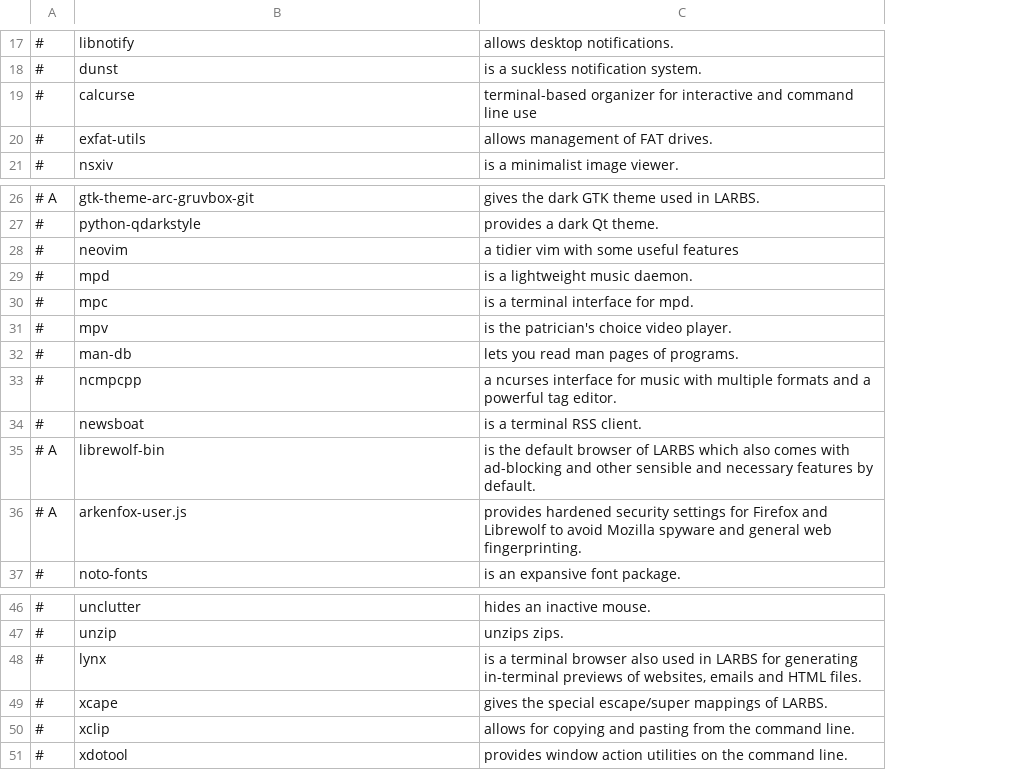
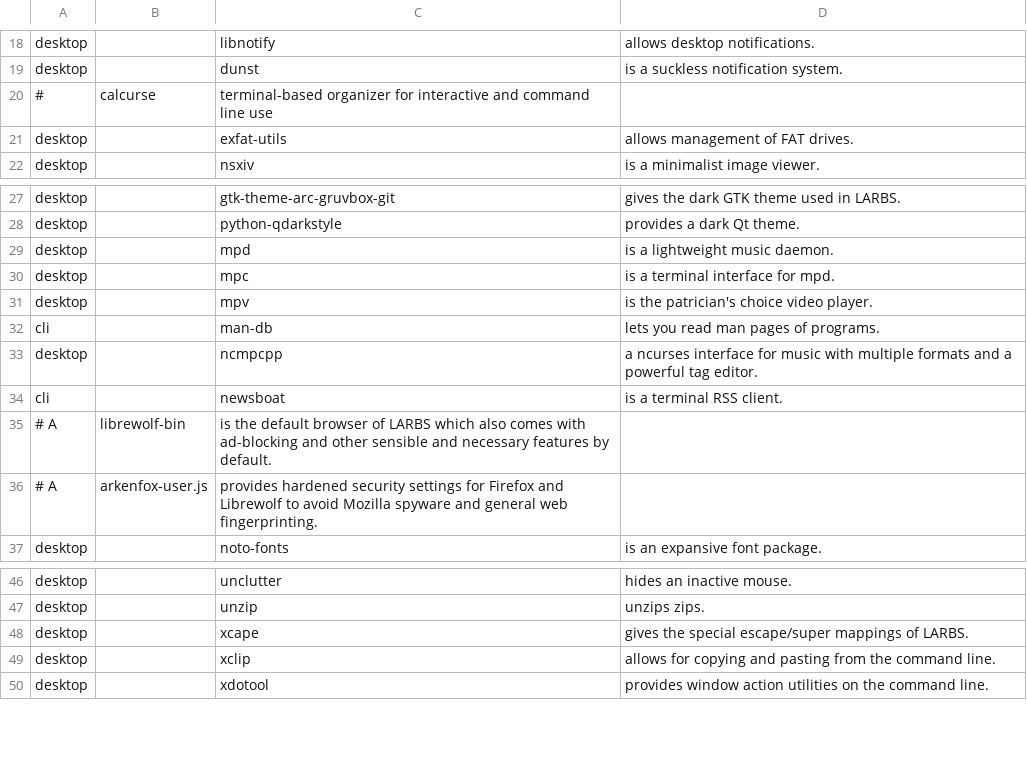
Before and after one commit to ivi-vink/flake, a CSV file: progs.csv, drawn as a sheet; only a part is shown, gaps mark what is left out; removed rows and columns are numbered as before the commit, all else as after; the diff covers the shown part only; the diff names each change by its address in the sheet, - before the commit and + after, or states it on an @@ line.

```diff
--- a/progs.csv
+++ b/progs.csv
-column A, rows 17-18: # | #; rows 20-21: # | #; rows 26-27: # A | #; rows 29-34: all #; row 37: #; rows 46-47: # | #; rows 49-51: all #
+column A, rows 18-19: desktop | desktop; rows 21-22: desktop | desktop; rows 27-34: desktop | desktop | desktop | desktop | desktop | cli | desktop | cli; row 37: desktop; rows 46-50: all desktop
+column B, empty
-row 19: # | calcurse | terminal-based organizer for interactive and command line use
+row 20: # | calcurse | terminal-based organizer for interactive and command line use
-row 28: # | neovim | a tidier vim with some useful features
-row 35: # A | librewolf-bin | is the default browser of LARBS which also comes with ad-blocking and other sensible and necessary features by default.
-row 36: # A | arkenfox-user.js | provides hardened security settings for Firefox and Librewolf to avoid Mozilla spyware and general web fingerprinting.
+row 35: # A | librewolf-bin | is the default browser of LARBS which also comes with ad-blocking and other sensible and necessary features by default.
+row 36: # A | arkenfox-user.js | provides hardened security settings for Firefox and Librewolf to avoid Mozilla spyware and general web fingerprinting.
-row 48: # | lynx | is a terminal browser also used in LARBS for generating in-terminal previews of websites, emails and HTML files.
```
Also changed, not shown: 12 added rows, 11 removed rows and 1 edited cell elsewhere in this file, 7 other files.
